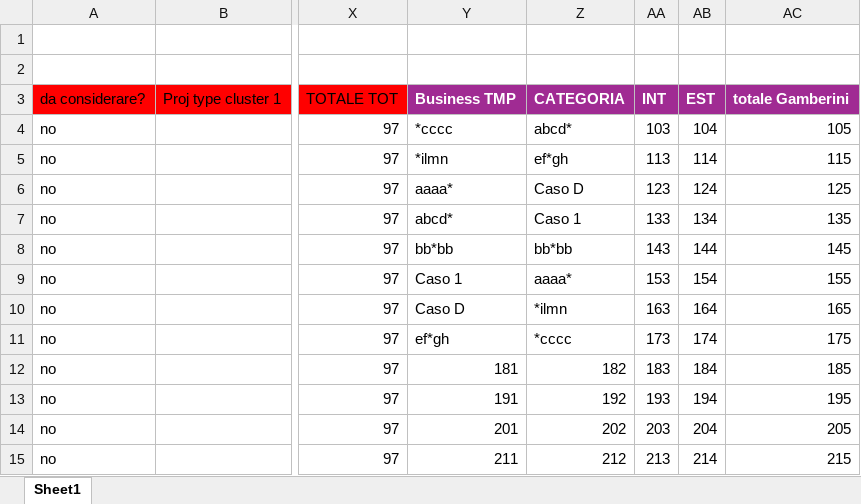
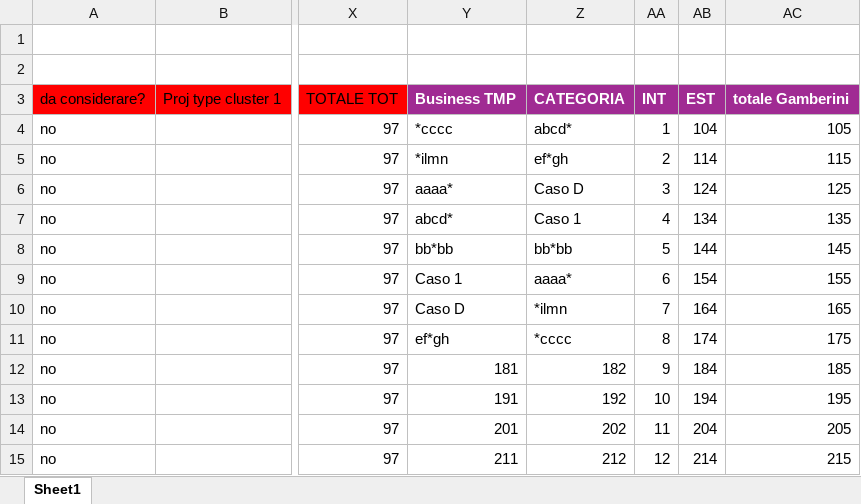
Before and after one commit to michelefosco/GDPptGenerator, an Excel workbook: Solution/FilesEditor.Tests/TestFiles/InputFiles/Forecast.xlsx, sheet Sheet1, drawn as a sheet; only a part is shown, gaps mark what is left out; values as stored, in another font and other column widths than the file's, no borders; the diff names each change by its address in the sheet, - before the commit and + after, or states it on an @@ line.

```diff
--- a/Solution/FilesEditor.Tests/TestFiles/InputFiles/Forecast.xlsx (sheet Sheet1)
+++ b/Solution/FilesEditor.Tests/TestFiles/InputFiles/Forecast.xlsx (sheet Sheet1)
-AA4: 103
+AA4: 1
-AA5: 113
+AA5: 2
-AA6: 123
+AA6: 3
-AA7: 133
+AA7: 4
-AA8: 143
+AA8: 5
-AA9: 153
+AA9: 6
-AA10: 163
+AA10: 7
-AA11: 173
+AA11: 8
-AA12: 183
+AA12: 9
-AA13: 193
+AA13: 10
-AA14: 203
+AA14: 11
-AA15: 213
+AA15: 12
```
Also changed, not shown: Solution/FilesEditor.Tests/TestFiles/InputFiles/Budget.xlsx, Solution/FilesEditor.Tests/TestFiles/InputFiles/Superdettagli.xlsx, 12 other files.
